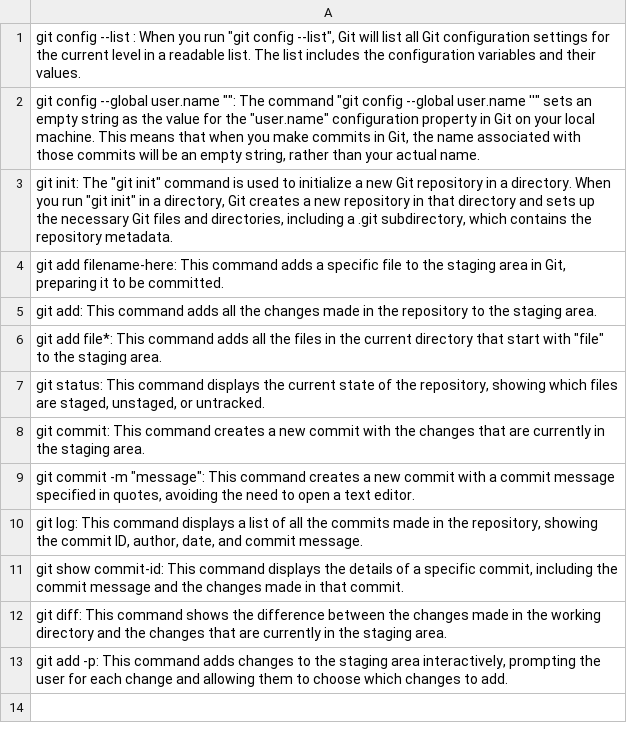
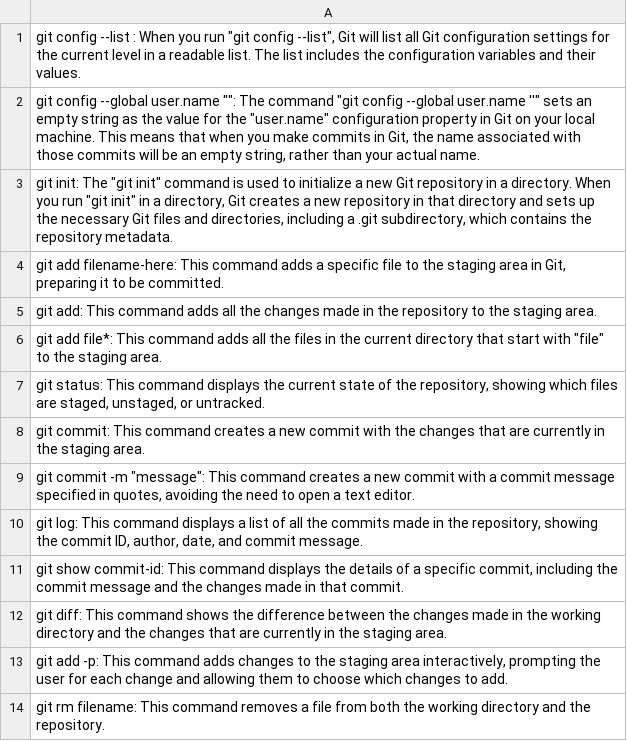
Before and after one commit to Gurch3/GitCommands, a CSV file: data.csv, drawn as a sheet.

```diff
--- a/data.csv
+++ b/data.csv
@@ -13 +13,2 @@ git diff: This command shows the difference between the changes made in the work
 git add -p: This command adds changes to the staging area interactively, prompting the user for each change and allowing them to choose which changes to add.;
+git rm filename: This command removes a file from both the working directory and the repository.;
```
